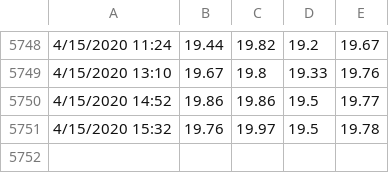
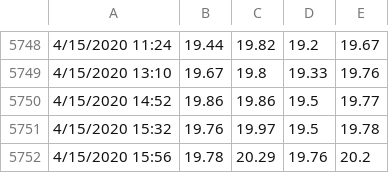
Before and after one commit to thetradingwhisperer/ML4TradingCL_volume, a CSV file: clData_25000V_April10th.csv, drawn as a sheet; only a part is shown, gaps mark what is left out.

Commit message:
Update clData_25000V_April10th.csv

```diff
--- a/clData_25000V_April10th.csv
+++ b/clData_25000V_April10th.csv
@@ -5751 +5751,2 @@
 4/15/2020 15:32,19.76,19.97,19.5,19.78
+4/15/2020 15:56,19.78,20.29,19.76,20.2
```
